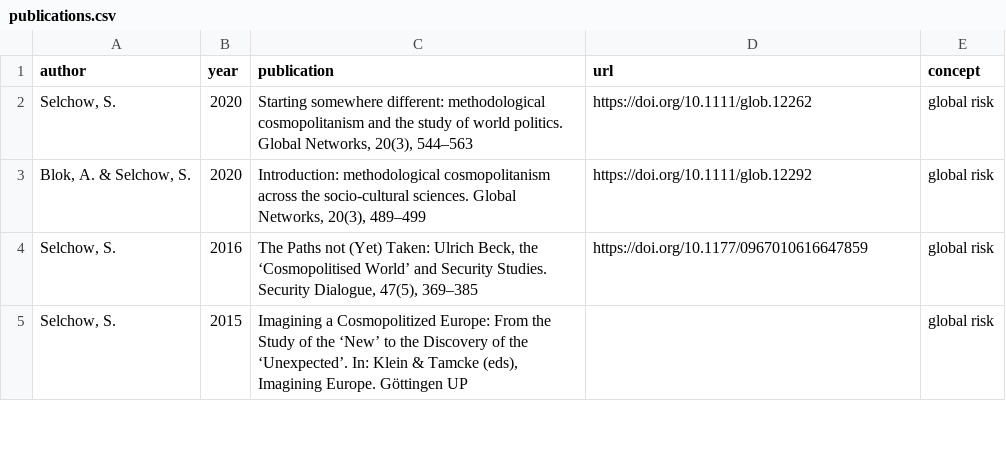
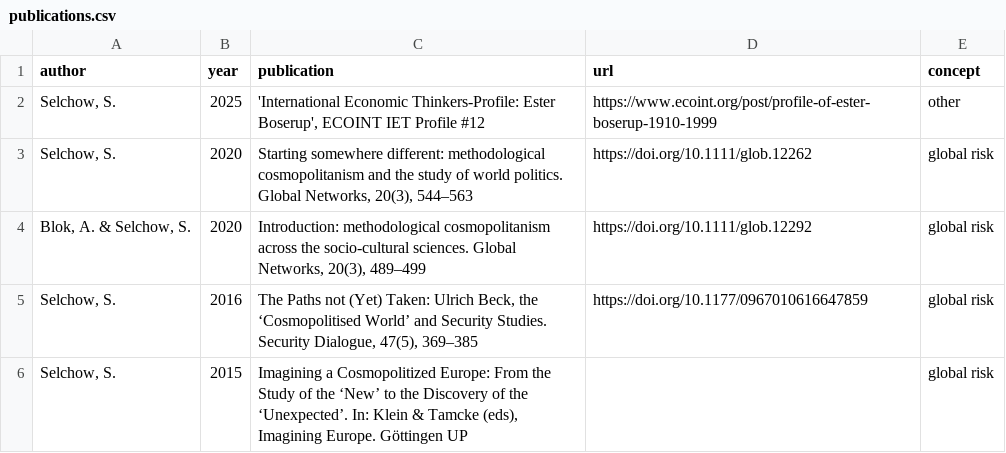
Before and after one commit to sabine-selchow/sabine-selchow.github.io, a CSV file: publications.csv, drawn as a sheet; only a part is shown.

Commit message:
Update publications.csv

```diff
--- a/publications.csv
+++ b/publications.csv
@@ -1,2 +1,3 @@
 author,year,publication,url,concept
+"Selchow, S.",2025,"'International Economic Thinkers-Profile: Ester Boserup', ECOINT IET Profile #12",https://www.ecoint.org/post/profile-of-ester-boserup-1910-1999,other
 "Selchow, S.",2020,"Starting somewhere different: methodological cosmopolitanism and the study of world politics. Global Networks, 20(3), 544–563",https://doi.org/10.1111/glob.12262,global risk
```
